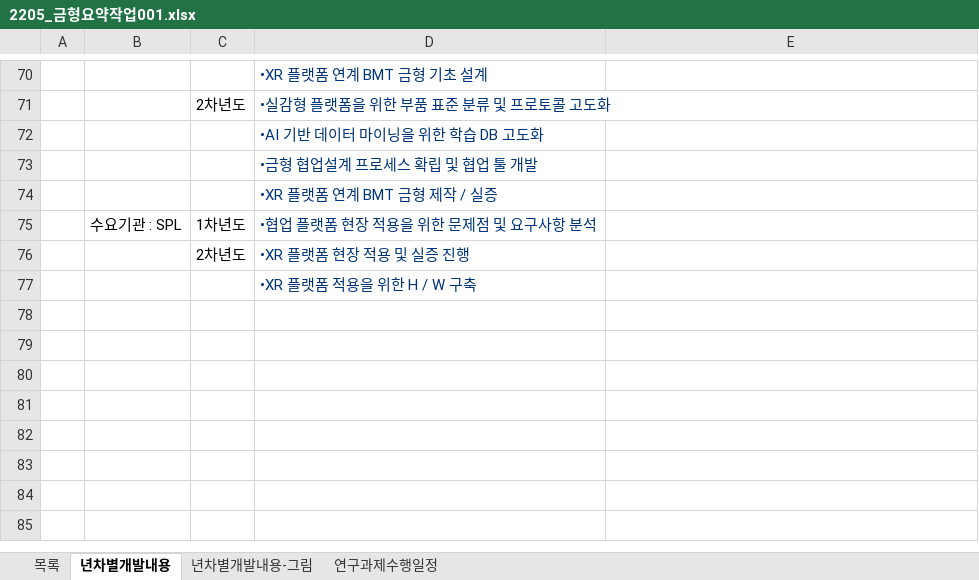
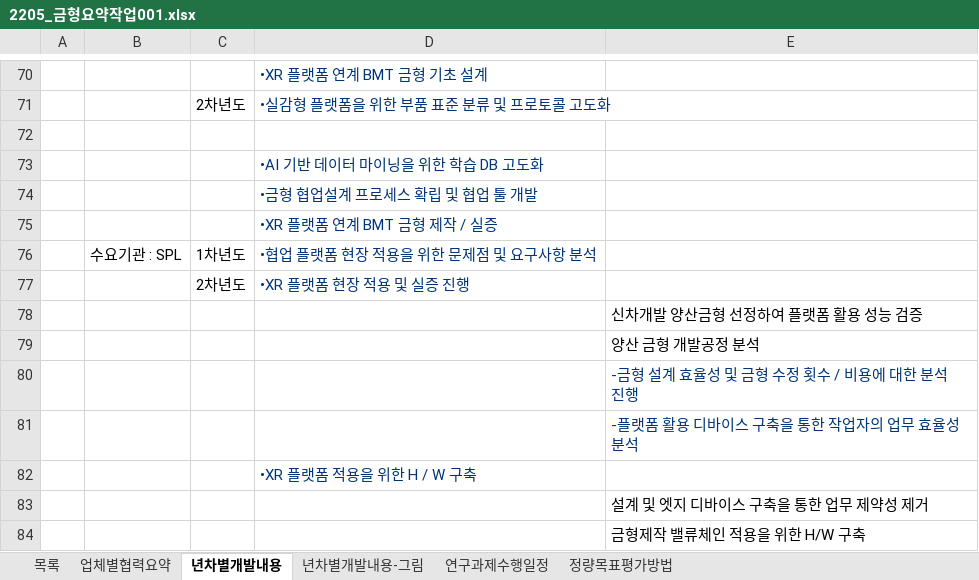
Before and after one commit to jyanoss/Docx, an Excel workbook: 2205_금형요약_001/2205_금형요약작업001.xlsx, sheet 년차별개발내용, drawn as a sheet; only a part is shown, gaps mark what is left out; values as stored, in another font and other column widths than the file's, no borders; the diff names each change by its address in the sheet, - before the commit and + after, or states it on an @@ line.

```diff
--- a/2205_금형요약_001/2205_금형요약작업001.xlsx (sheet 년차별개발내용)
+++ b/2205_금형요약_001/2205_금형요약작업001.xlsx (sheet 년차별개발내용)
+sheet tab: 업체별협력요약
+sheet tab: 정량목표평가방법
+row 72: (empty)
+row 78:  |  |  |  | 신차개발 양산금형 선정하여 플랫폼 활용 성능 검증
+row 79:  |  |  |  | 양산 금형 개발공정 분석
+row 80:  |  |  |  | -금형 설계 효율성 및 금형 수정 횟수 / 비용에 대한 분석 진행
+row 81:  |  |  |  | -플랫폼 활용 디바이스 구축을 통한 작업자의 업무 효율성 분석
+row 83:  |  |  |  | 설계 및 엣지 디바이스 구축을 통한 업무 제약성 제거
+row 84:  |  |  |  | 금형제작 밸류체인 적용을 위한 H/W 구축
```
Also changed, not shown: charts or pictures.
